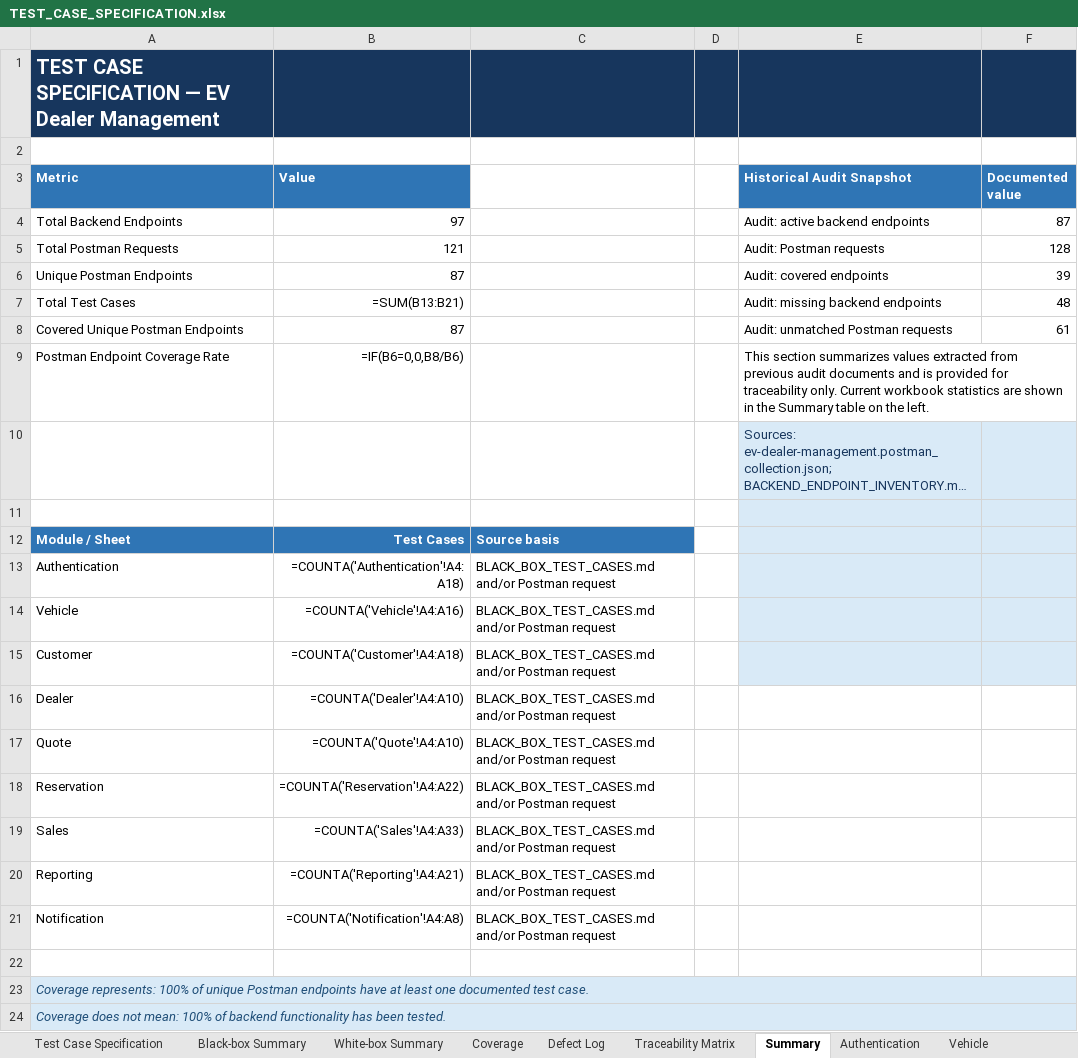
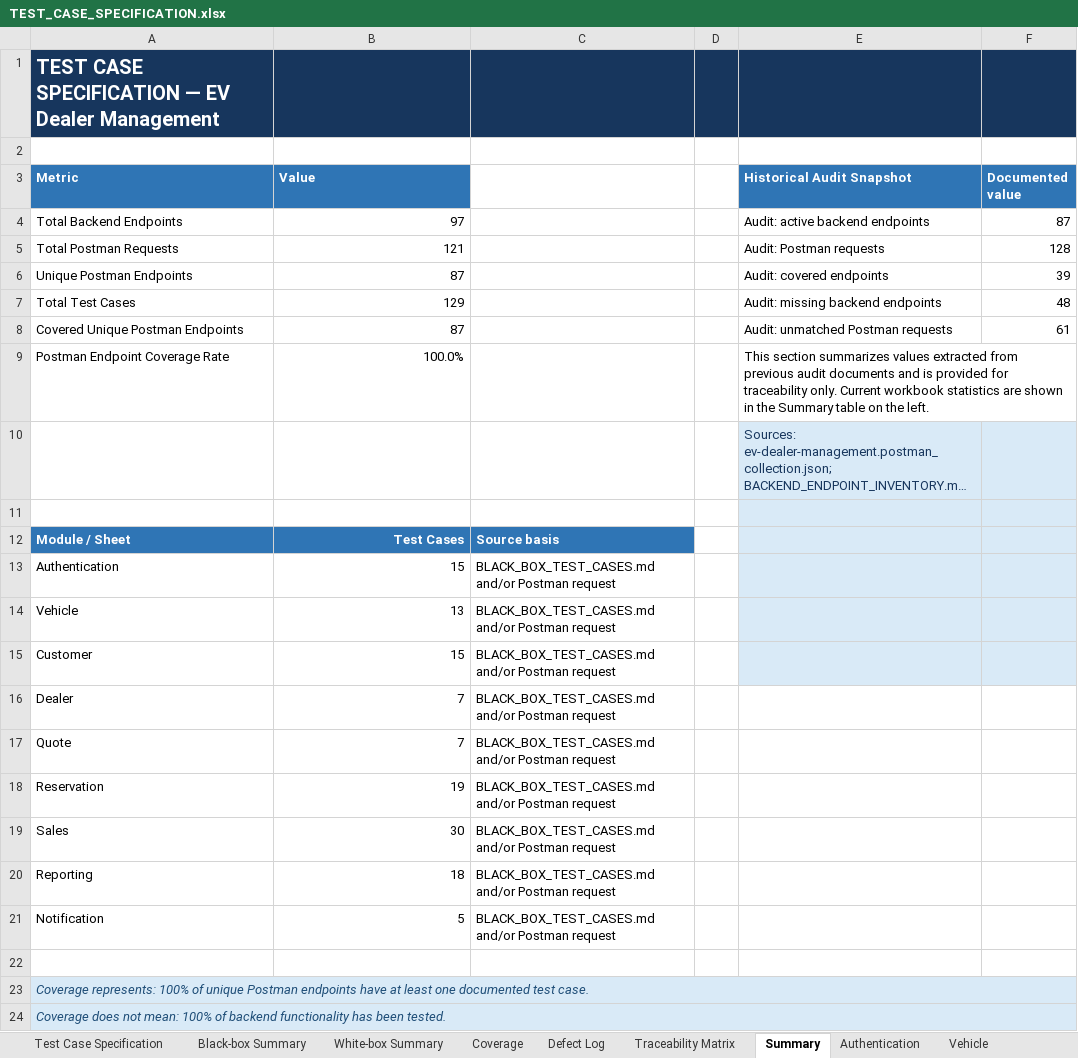
Before and after one commit to TranMinhNhut-UTH/Travel---Homestay---Camping---Booking---Application, an Excel workbook: docs/testing/TEST_CASE_SPECIFICATION.xlsx, sheet Summary, drawn as a sheet; long unchanged cells end in …; values as stored, in another font and other column widths than the file's, no borders; formulas without a stored value are shown as written; the diff names each change by its address in the sheet, - before the commit and + after, or states it on an @@ line.

Commit message:
docs: consolidate testing documentation

```diff
--- a/docs/testing/TEST_CASE_SPECIFICATION.xlsx (sheet Summary)
+++ b/docs/testing/TEST_CASE_SPECIFICATION.xlsx (sheet Summary)
-B7 (Value): =SUM(B13:B21)
+B7 (Value): 129
-B9 (Value): =IF(B6=0,0,B8/B6)
+B9 (Value): 100.0%
-B13 (Value): =COUNTA('Authentication'!A4:A18)
+B13 (Value): 15
-B14 (Value): =COUNTA('Vehicle'!A4:A16)
+B14 (Value): 13
-B15 (Value): =COUNTA('Customer'!A4:A18)
+B15 (Value): 15
-B16 (Value): =COUNTA('Dealer'!A4:A10)
+B16 (Value): 7
-B17 (Value): =COUNTA('Quote'!A4:A10)
+B17 (Value): 7
-B18 (Value): =COUNTA('Reservation'!A4:A22)
+B18 (Value): 19
-B19 (Value): =COUNTA('Sales'!A4:A33)
+B19 (Value): 30
-B20 (Value): =COUNTA('Reporting'!A4:A21)
+B20 (Value): 18
-B21 (Value): =COUNTA('Notification'!A4:A8)
+B21 (Value): 5
```
Also changed, not shown: 16 other files.
